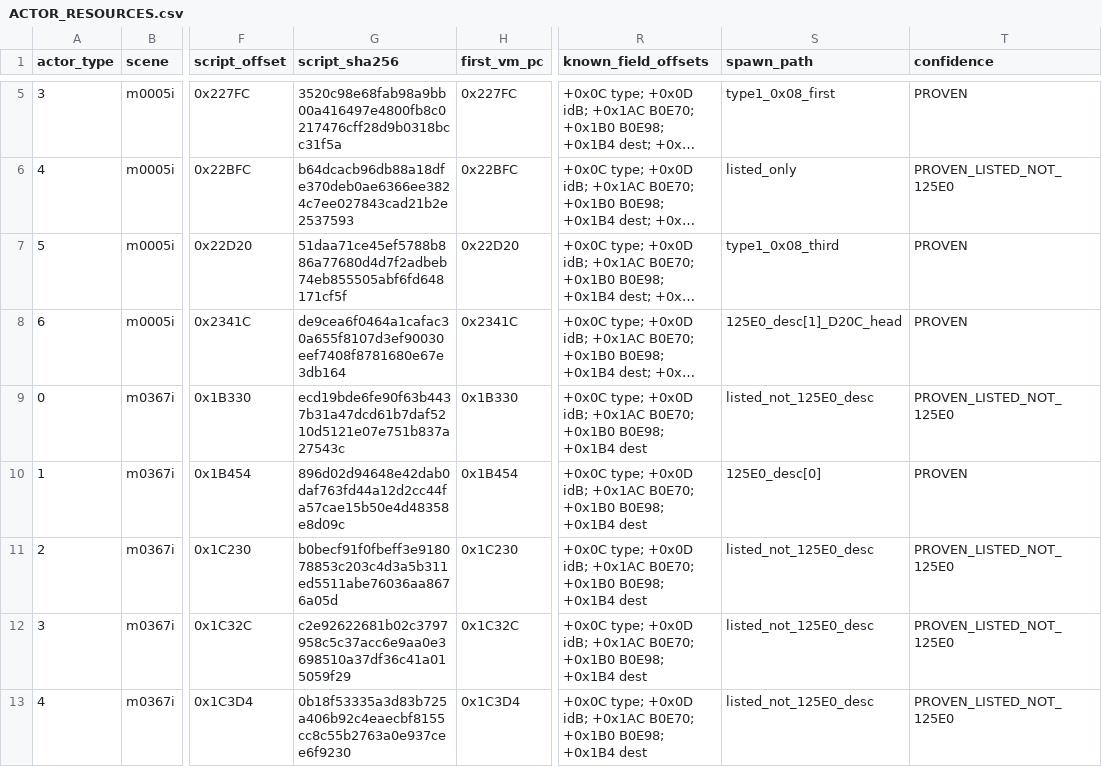
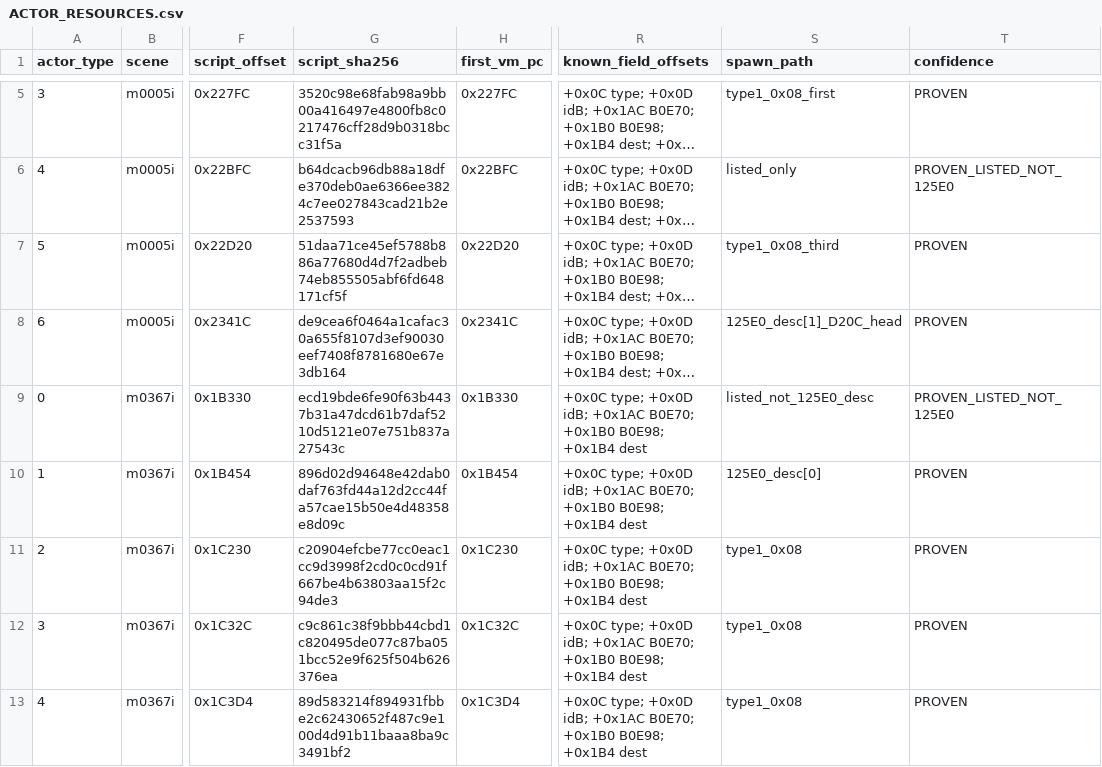
Before and after one commit to Blizz127/Parasite-Eve-Decompilation, a CSV file: docs/evidence/pe-battle-data-precovery/ACTOR_RESOURCES.csv, drawn as a sheet; only a part is shown, gaps mark what is left out; long unchanged cells end in …; the diff names each change by its address in the sheet, - before the commit and + after, or states it on an @@ line.

```diff
--- a/docs/evidence/pe-battle-data-precovery/ACTOR_RESOURCES.csv
+++ b/docs/evidence/pe-battle-data-precovery/ACTOR_RESOURCES.csv
-G11 (script_sha256): b0becf91f0fbeff3e918078853c203c4d3a5b311ed5511abe76036aa8676a05d
+G11 (script_sha256): c20904efcbe77cc0eac1cc9d3998f2cd0c0cd91f667be4b63803aa15f2c94de3
-S11:S13 (spawn_path): listed_not_125E0_desc
+S11:S13 (spawn_path): type1_0x08
-T11:T13 (confidence): PROVEN_LISTED_NOT_125E0
+T11:T13 (confidence): PROVEN
-G12 (script_sha256): c2e92622681b02c3797958c5c37acc6e9aa0e3698510a37df36c41a015059f29
+G12 (script_sha256): c9c861c38f9bbb44cbd1c820495de077c87ba051bcc52e9f625f504b626376ea
-G13 (script_sha256): 0b18f53335a3d83b725a406b92c4eaecbf8155cc8c55b2763a0e937cee6f9230
+G13 (script_sha256): 89d583214f894931fbbe2c62430652f487c9e100d4d91b11baaa8ba9c3491bf2
```
Also changed, not shown: docs/evidence/pe-battle-data-precovery/BATTLE_SCRIPTS.csv, docs/evidence/pe-battle-data-precovery/RESOURCE_PUBLICATION.csv, 9 other files.
